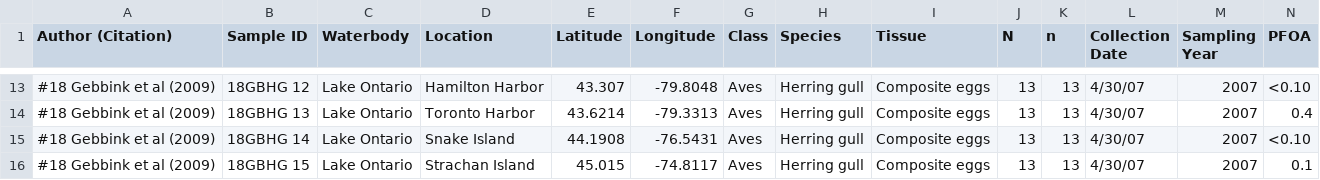
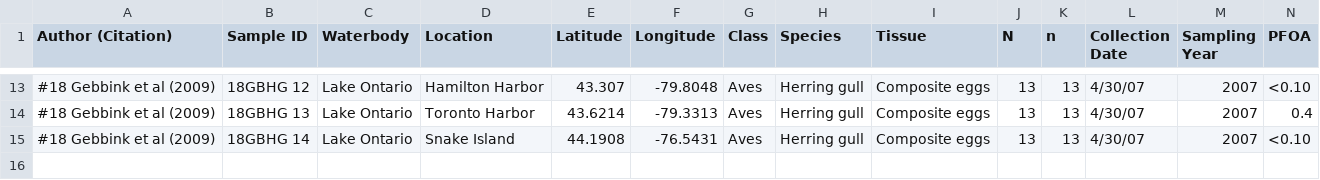
Before and after one commit to peter-o-martin/Martin-et-al.-2025, a CSV file: Data Sets/#18 Gebbink et al (2009).csv, drawn as a sheet; only a part is shown, gaps mark what is left out; rows hold the shown columns only; the diff names each change by its address in the sheet, - before the commit and + after, or states it on an @@ line.

```diff
--- a/Data Sets/#18 Gebbink et al (2009).csv
+++ b/Data Sets/#18 Gebbink et al (2009).csv
-row 16: #18 Gebbink et al (2009) | 18GBHG 15 | Lake Ontario | Strachan Island | 45.015 | -74.8117 | Aves | Herring gull | Composite eggs | 13 | 13 | 4/30/07 | 2007 | 0.1
```
Also changed, not shown: Data Sets/#12 Letcher et al (2015).csv, Data Sets/#27 Gebbink and Letcher (2010).csv, 3 other files.
